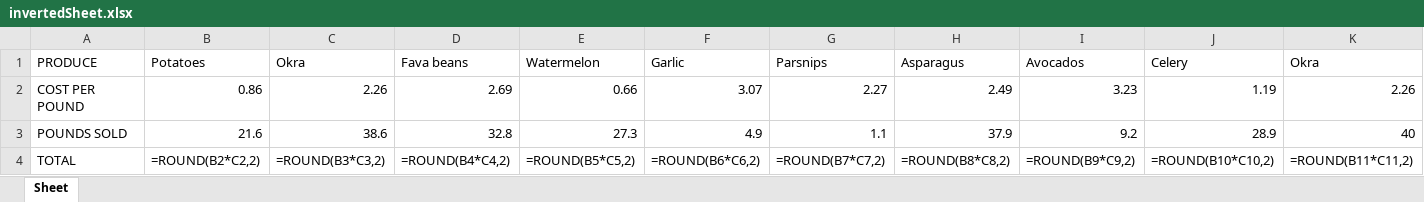
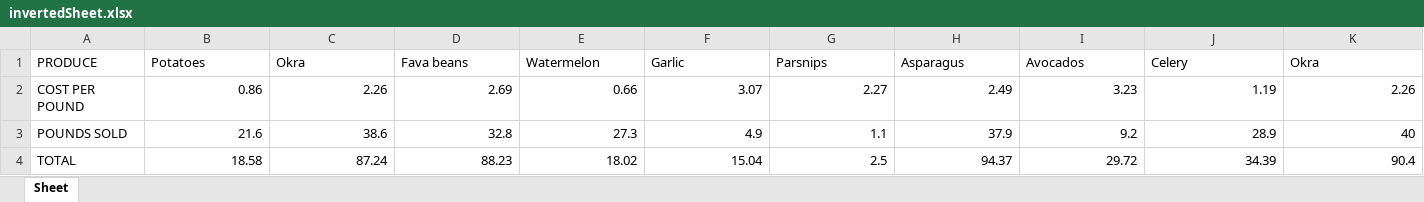
Before and after one commit to sunnylam13/sheet_cell_inverter_032118_1, an Excel workbook: sheet_cell_inverter/invertedSheet.xlsx, sheet Sheet, drawn as a sheet; only a part is shown; values as stored, in another font and other column widths than the file's, no borders; formulas without a stored value are shown as written; removed rows and columns are numbered as before the commit, all else as after; rows hold the shown columns only; the diff names each change by its address in the sheet, - before the commit and + after, or states it on an @@ line.

```diff
--- a/sheet_cell_inverter/invertedSheet.xlsx (sheet Sheet)
+++ b/sheet_cell_inverter/invertedSheet.xlsx (sheet Sheet)
-row 4: TOTAL | =ROUND(B2*C2,2) | =ROUND(B3*C3,2) | =ROUND(B4*C4,2) | =ROUND(B5*C5,2) | =ROUND(B6*C6,2) | =ROUND(B7*C7,2) | =ROUND(B8*C8,2) | =ROUND(B9*C9,2) | =ROUND(B10*C10,2) | =ROUND(B11*C11,2)
+row 4: TOTAL | 18.58 | 87.24 | 88.23 | 18.02 | 15.04 | 2.5 | 94.37 | 29.72 | 34.39 | 90.4
```
Also changed, not shown: 2 other files.
